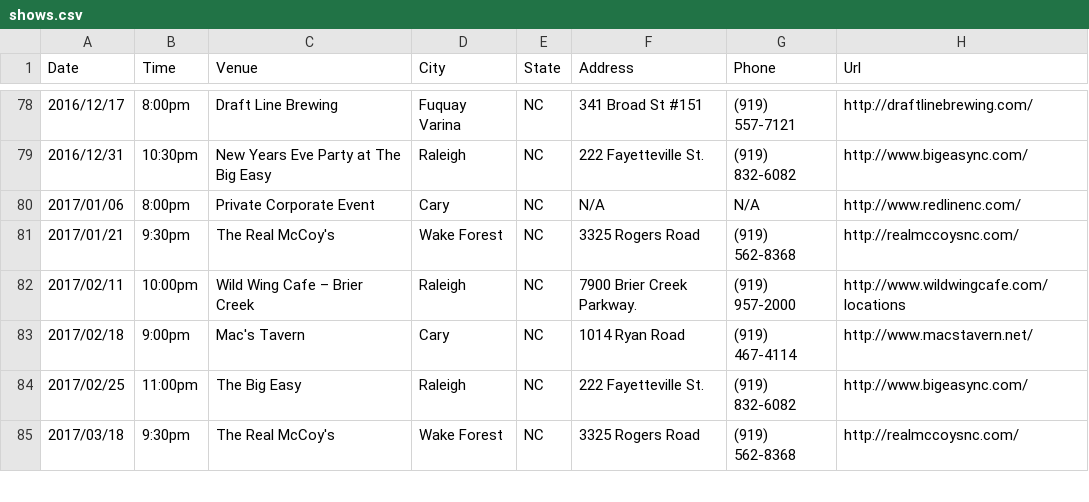
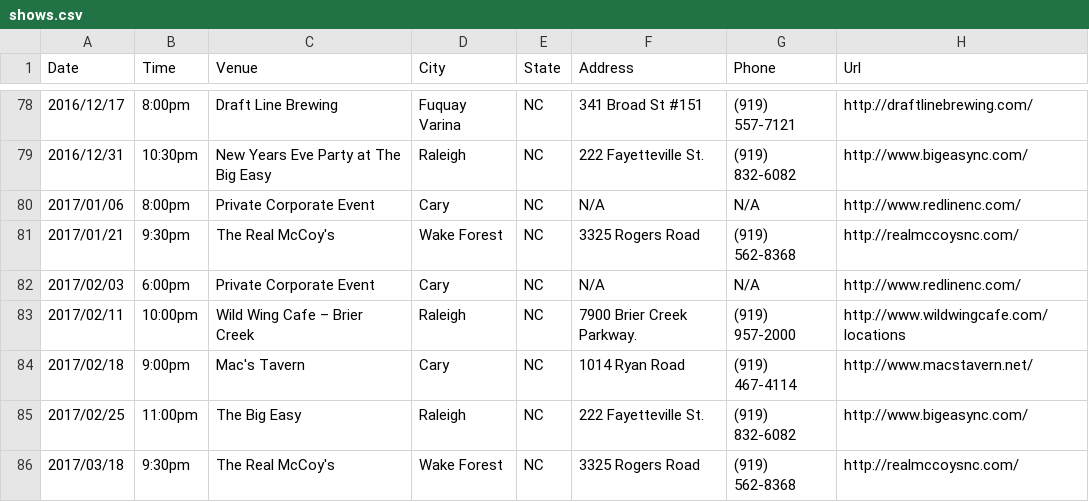
Before and after one commit to redlinenc/redlinenc, a CSV file: _data/shows.csv, drawn as a sheet; only a part is shown, gaps mark what is left out.

Commit message:
Update shows.csv

```diff
--- a/_data/shows.csv
+++ b/_data/shows.csv
@@ -81,2 +81,3 @@ Date,Time,Venue,City,State,Address,Phone,Url
 2017/01/21,9:30pm,The Real McCoy's,Wake Forest, NC,3325 Rogers Road,(919) 562-8368,http://realmccoysnc.com/
+2017/02/03,6:00pm,Private Corporate Event, Cary,  NC,N/A,N/A,http://www.redlinenc.com/
 2017/02/11,10:00pm,Wild Wing Cafe – Brier Creek,Raleigh, NC,7900 Brier Creek Parkway.,(919) 957-2000,http://www.wildwingcafe.com/locations
```
